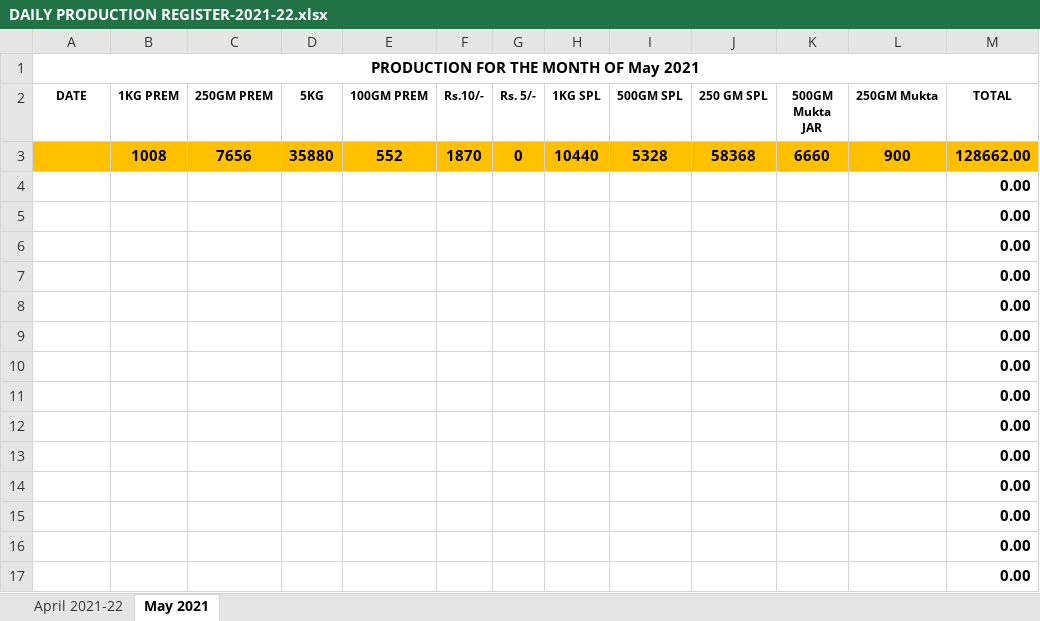
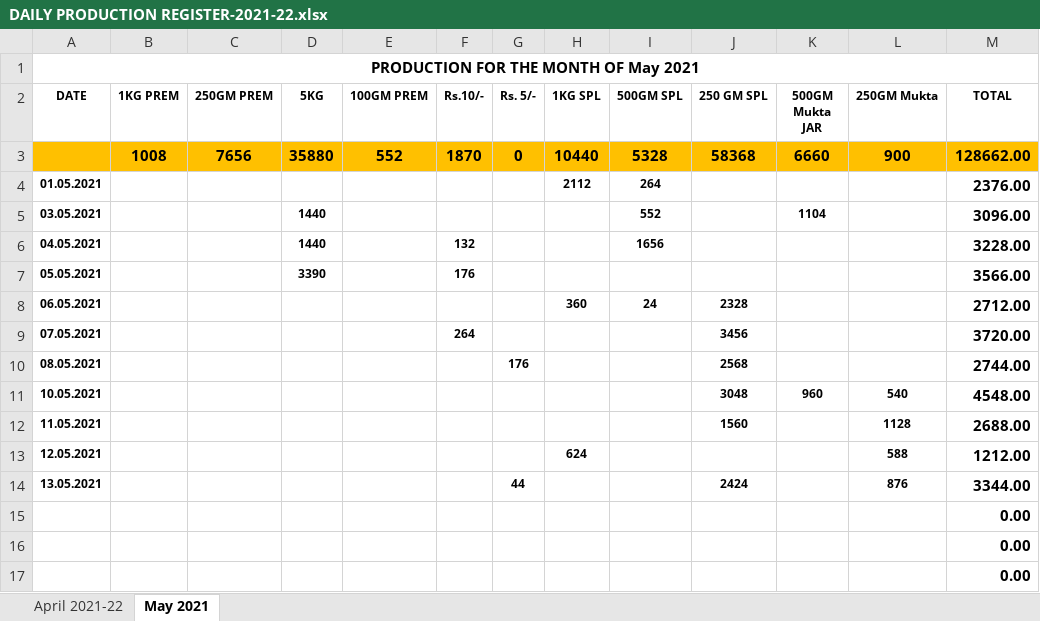
Before and after one commit to TusharPanja15/excel, an Excel workbook: DAILY PRODUCTION REGISTER-2021-22.xlsx, sheet May 2021, drawn as a sheet; only a part is shown; the shorter side is filled out with more unchanged rows; values as stored, in another font and other column widths than the file's, no borders; the diff covers the shown part only; the diff names each change by its address in the sheet, - before the commit and + after, or states it on an @@ line.

```diff
--- a/DAILY PRODUCTION REGISTER-2021-22.xlsx (sheet May 2021)
+++ b/DAILY PRODUCTION REGISTER-2021-22.xlsx (sheet May 2021)
+row 4: 01.05.2021 |  |  |  |  |  |  | 2112 | 264 |  |  |  | 2376.00
+row 5: 03.05.2021 |  |  | 1440 |  |  |  |  | 552 |  | 1104 |  | 3096.00
+row 6: 04.05.2021 |  |  | 1440 |  | 132 |  |  | 1656 |  |  |  | 3228.00
+row 7: 05.05.2021 |  |  | 3390 |  | 176 |  |  |  |  |  |  | 3566.00
+row 8: 06.05.2021 |  |  |  |  |  |  | 360 | 24 | 2328 |  |  | 2712.00
+row 9: 07.05.2021 |  |  |  |  | 264 |  |  |  | 3456 |  |  | 3720.00
+row 10: 08.05.2021 |  |  |  |  |  | 176 |  |  | 2568 |  |  | 2744.00
+row 11: 10.05.2021 |  |  |  |  |  |  |  |  | 3048 | 960 | 540 | 4548.00
+row 12: 11.05.2021 |  |  |  |  |  |  |  |  | 1560 |  | 1128 | 2688.00
+row 13: 12.05.2021 |  |  |  |  |  |  | 624 |  |  |  | 588 | 1212.00
+row 14: 13.05.2021 |  |  |  |  |  | 44 |  |  | 2424 |  | 876 | 3344.00
```
Also changed, not shown: 14 removed rows and 18 edited cells elsewhere in this sheet, formulas that keep their value, ORIGENAL TEA INPUT & BLEND OUTPUT SYESTEM- 2021-22.xlsx, ORIGINAL TEA STOCK REGISTER-2021-22.xlsx, 5 other files.
